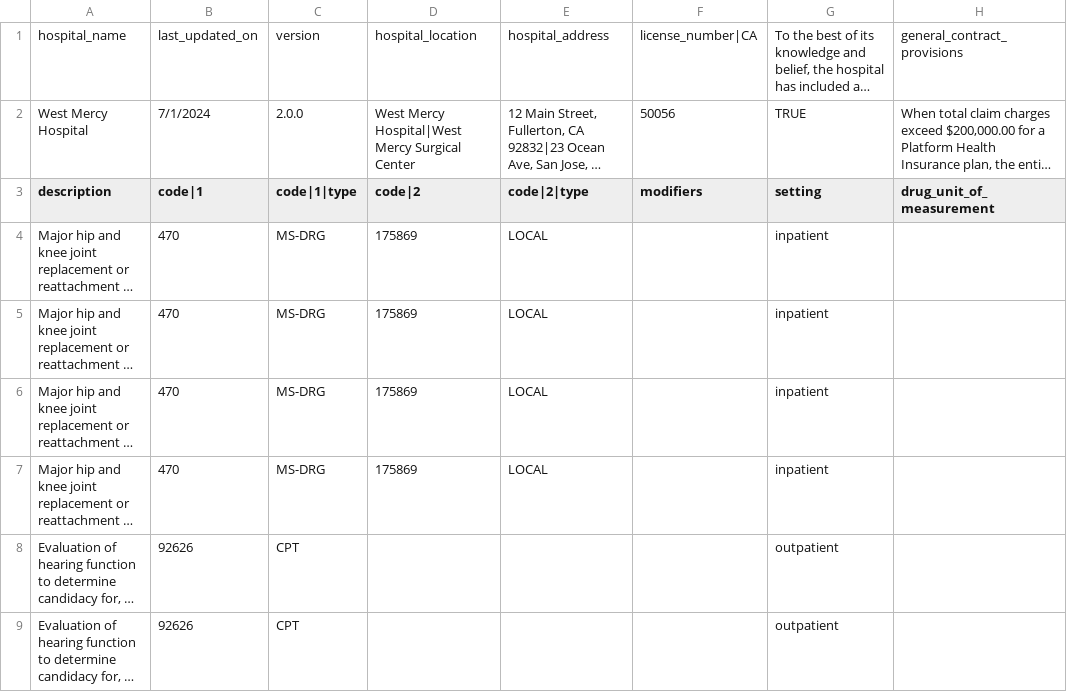
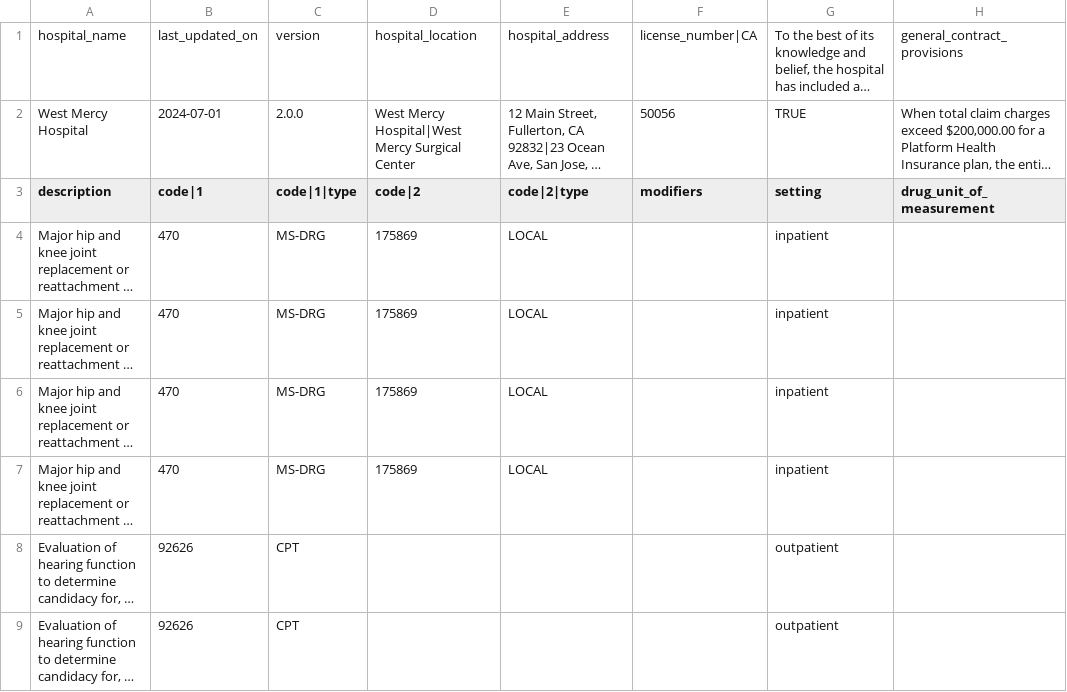
Before and after one commit to Her400087MH/testingMRF, a CSV file: 5608_tall_test3.csv, drawn as a sheet; only a part is shown; long unchanged cells end in …; the diff names each change by its address in the sheet, - before the commit and + after, or states it on an @@ line.

Commit message:
Update 5608_tall_test3.csv

```diff
--- a/5608_tall_test3.csv
+++ b/5608_tall_test3.csv
-B2 (code|1): 7/1/2024
+B2 (code|1): 2024-07-01
```
